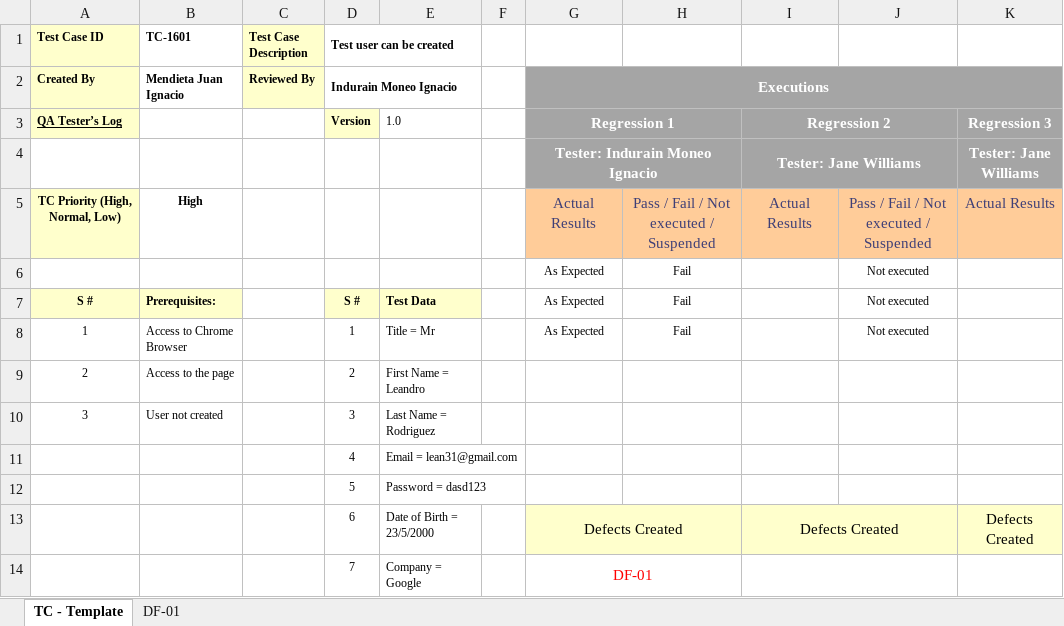
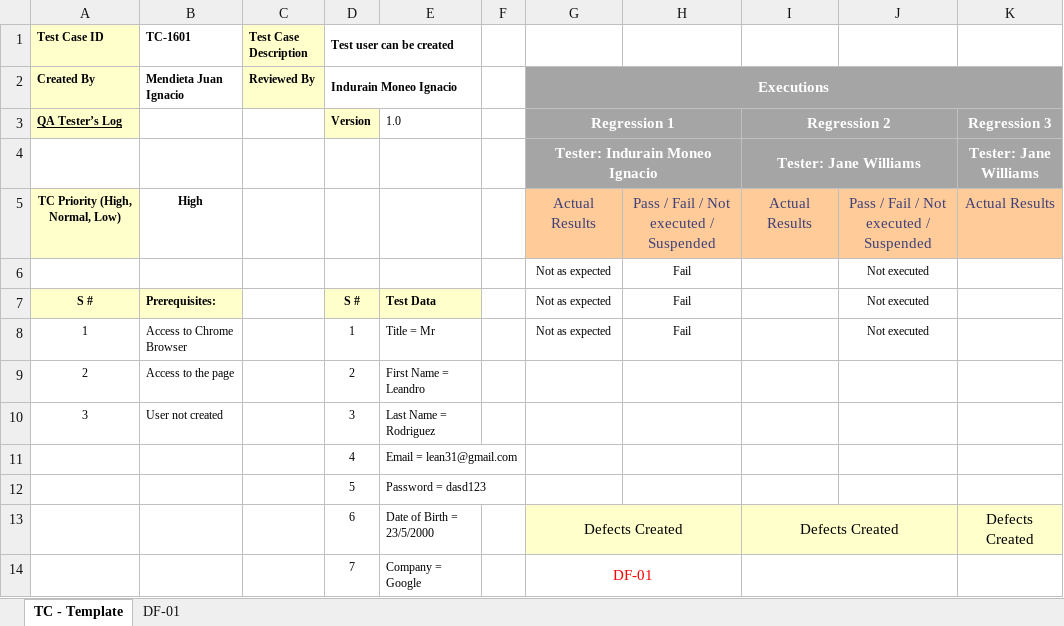
Before and after one commit to santisemhan/TestingAplicaciones-TestUADE-TPO, an Excel workbook: test_cases/PE-16/TC-1601.xlsx, sheet TC - Template, drawn as a sheet; only a part is shown; values as stored, in another font and other column widths than the file's, no borders; the diff names each change by its address in the sheet, - before the commit and + after, or states it on an @@ line.

Commit message:
TC Executed

```diff
--- a/test_cases/PE-16/TC-1601.xlsx (sheet TC - Template)
+++ b/test_cases/PE-16/TC-1601.xlsx (sheet TC - Template)
-G6:G8: As Expected
+G6:G8: Not as expected
```
